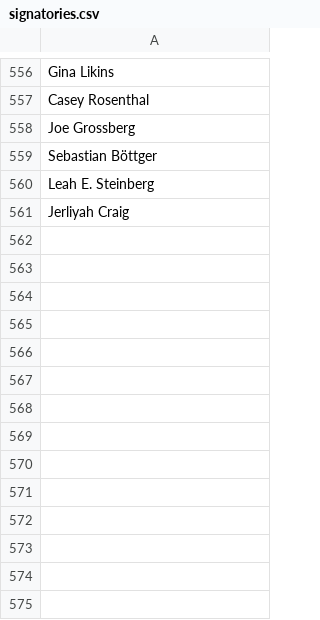
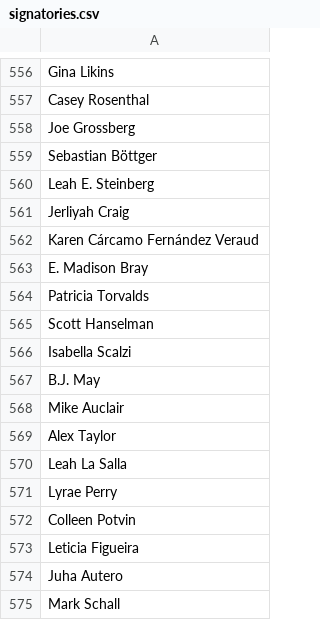
Before and after one commit to CoralineAda/postmeritocracy, a CSV file: static/signatories.csv, drawn as a sheet; only a part is shown, gaps mark what is left out; the diff names each change by its address in the sheet, - before the commit and + after, or states it on an @@ line.

Commit message:
Update signatories

```diff
--- a/static/signatories.csv
+++ b/static/signatories.csv
+row 562: Karen Cárcamo Fernández Veraud
+row 563: E. Madison Bray
+row 564: Patricia Torvalds
+row 565: Scott Hanselman
+row 566: Isabella Scalzi
+row 567: B.J. May
+row 568: Mike Auclair
+row 569: Alex Taylor
+row 570: Leah La Salla
+row 571: Lyrae Perry
+row 572: Colleen Potvin
+row 573: Leticia Figueira
+row 574: Juha Autero
+row 575: Mark Schall
```
